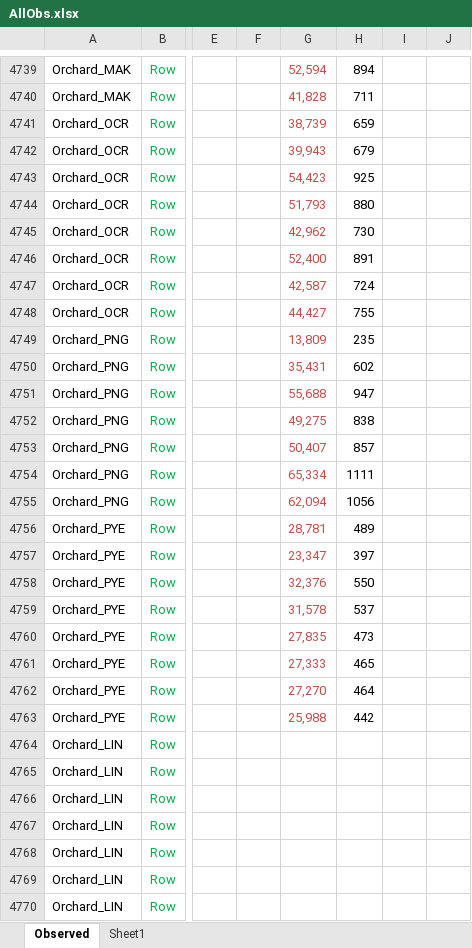
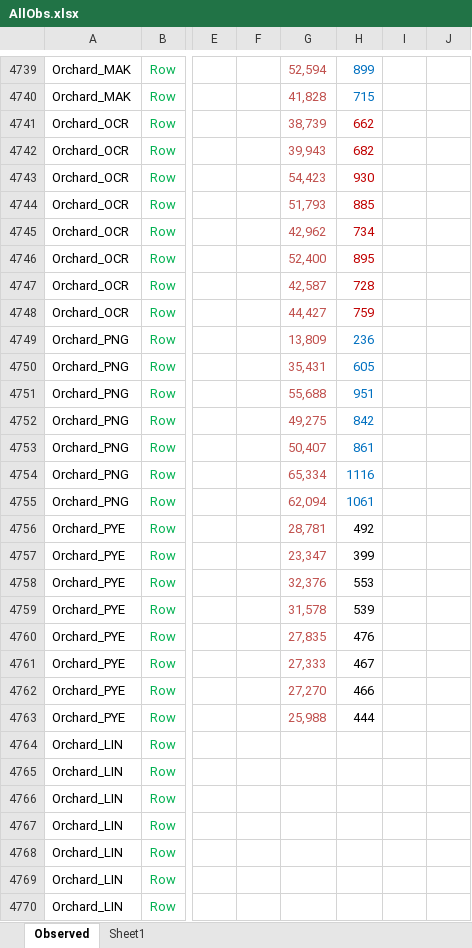
Before and after one commit to APSIMInitiative/ApsimX, an Excel workbook: Prototypes/STRUM/AllObs.xlsx, sheet Observed, drawn as a sheet; only a part is shown, gaps mark what is left out; values as stored, in another font and other column widths than the file's, no borders; the diff covers the shown part only; the diff names each change by its address in the sheet, - before the commit and + after, or states it on an @@ line.

```diff
--- a/Prototypes/STRUM/AllObs.xlsx (sheet Observed)
+++ b/Prototypes/STRUM/AllObs.xlsx (sheet Observed)
-H4739:H4740 text colour: black
+H4739:H4740 text colour: #0070C0
-H4739: 894
+H4739: 899
-H4740: 711
+H4740: 715
-H4741: 659
+H4741: 662
-H4741:H4748 text colour: black
+H4741:H4748 text colour: #C00000
-H4742: 679
+H4742: 682
-H4743: 925
+H4743: 930
-H4744: 880
+H4744: 885
-H4745: 730
+H4745: 734
-H4746: 891
+H4746: 895
-H4747: 724
+H4747: 728
-H4748: 755
+H4748: 759
-H4749: 235
+H4749: 236
-H4749:H4755 text colour: black
+H4749:H4755 text colour: #0070C0
-H4750: 602
+H4750: 605
-H4751: 947
+H4751: 951
-H4752: 838
+H4752: 842
-H4753: 857
+H4753: 861
-H4754: 1111
+H4754: 1116
-H4755: 1056
+H4755: 1061
-H4756: 489
+H4756: 492
-H4757: 397
+H4757: 399
-H4758: 550
+H4758: 553
-H4759: 537
+H4759: 539
-H4760: 473
+H4760: 476
-H4761: 465
+H4761: 467
-H4762: 464
+H4762: 466
-H4763: 442
+H4763: 444
```
Also changed, not shown: 28 edited cells and cell formats elsewhere in this sheet.
